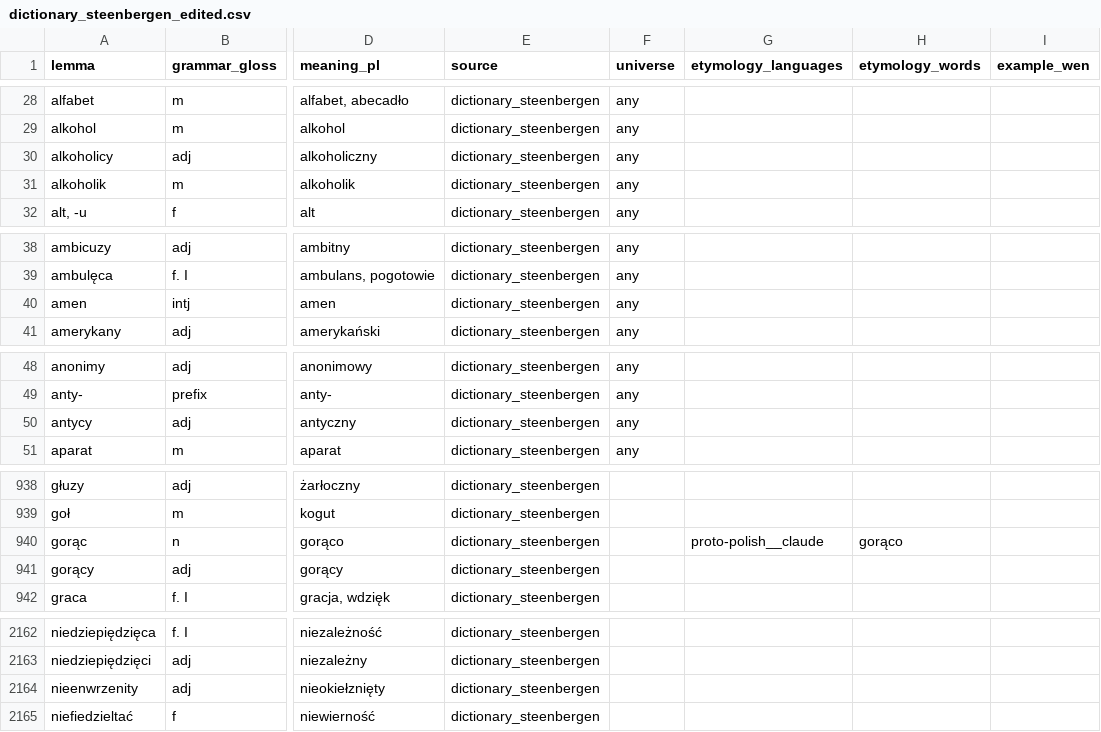
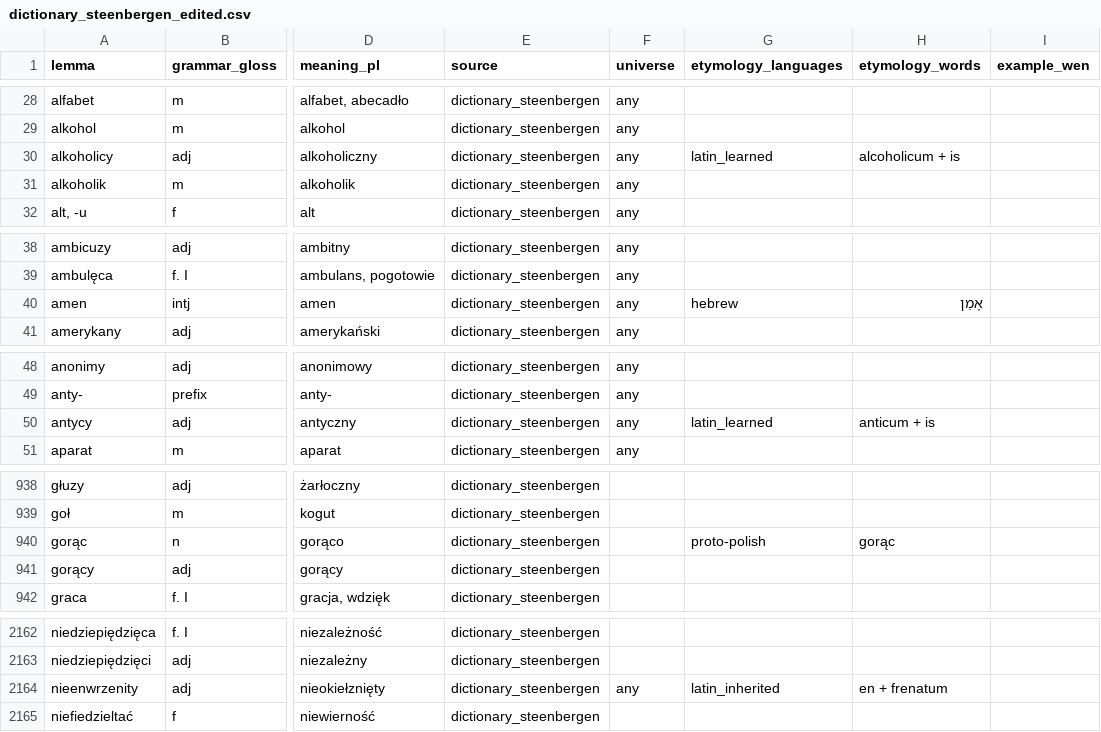
Before and after one commit to adam-sierakowski/wenedyk_dwu, a CSV file: dictionary/dictionary_steenbergen_edited.csv, drawn as a sheet; only a part is shown, gaps mark what is left out; the diff covers the shown part only; the diff names each change by its address in the sheet, - before the commit and + after, or states it on an @@ line.

```diff
--- a/dictionary/dictionary_steenbergen_edited.csv
+++ b/dictionary/dictionary_steenbergen_edited.csv
-G30 (etymology_languages): (empty)
+G30 (etymology_languages): latin_learned
-H30 (etymology_words): (empty)
+H30 (etymology_words): alcoholicum + is
-G40 (etymology_languages): (empty)
+G40 (etymology_languages): hebrew
-H40 (etymology_words): (empty)
+H40 (etymology_words): אָמֵן
-G50 (etymology_languages): (empty)
+G50 (etymology_languages): latin_learned
-H50 (etymology_words): (empty)
+H50 (etymology_words): anticum + is
-G940 (etymology_languages): proto-polish__claude
+G940 (etymology_languages): proto-polish
-H940 (etymology_words): gorąco
+H940 (etymology_words): gorąc
-F2164 (universe): (empty)
+F2164 (universe): any
-G2164 (etymology_languages): (empty)
+G2164 (etymology_languages): latin_inherited
-H2164 (etymology_words): (empty)
+H2164 (etymology_words): en + frenatum
```
Also changed, not shown: 83 edited cells elsewhere in this file.
